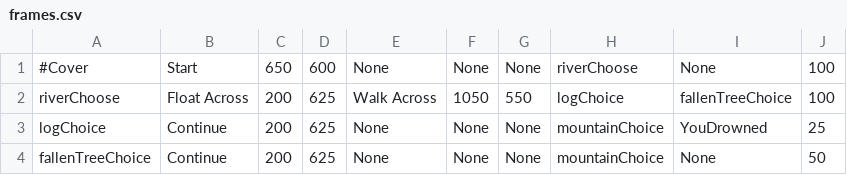
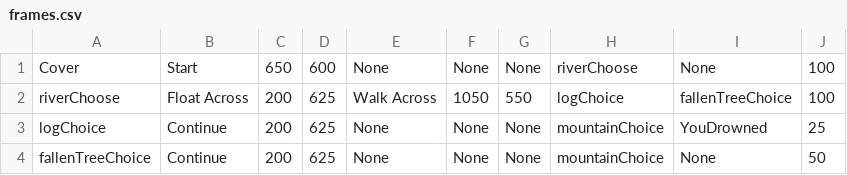
Before and after one commit to adriannaRodencal/Journey, a CSV file: frames.csv, drawn as a sheet; only a part is shown.

```diff
--- a/frames.csv
+++ b/frames.csv
@@ -1,2 +1,2 @@
-#Cover, Start, 650, 600, None, None, None, riverChoose, None, 100
+Cover, Start, 650, 600, None, None, None, riverChoose, None, 100
 riverChoose, Float Across, 200, 625, Walk Across, 1050, 550, logChoice, fallenTreeChoice, 100
```
Also changed, not shown: 1 other file.
